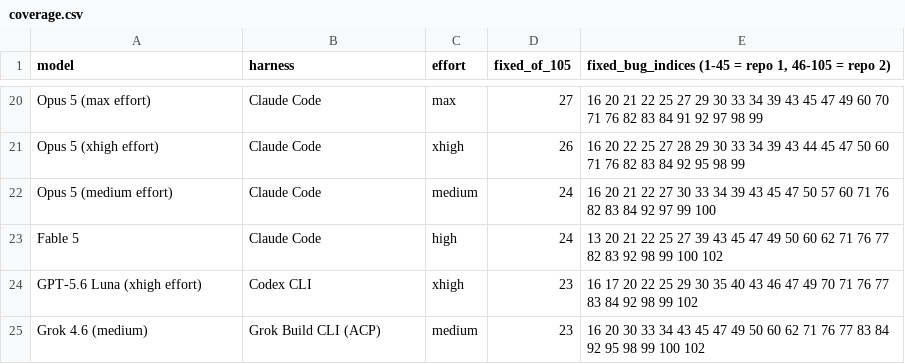
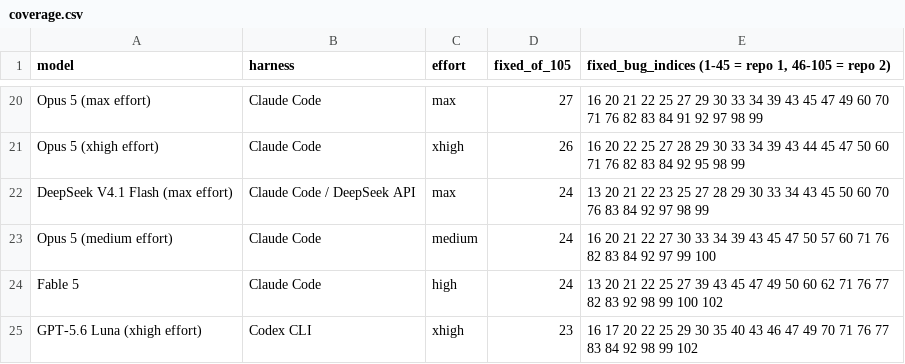
Before and after one commit to phuryn/bug-hunt-bench, a CSV file: results/coverage.csv, drawn as a sheet; only a part is shown, gaps mark what is left out; the shorter side is filled out with more unchanged rows.

```diff
--- a/results/coverage.csv
+++ b/results/coverage.csv
@@ -21,2 +21,3 @@ Opus 5 (max effort),Claude Code,max,27,16 20 21 22 25 27 29 30 33 34 39 43 45 47
 Opus 5 (xhigh effort),Claude Code,xhigh,26,16 20 22 25 27 28 29 30 33 34 39 43 44 45 47 50 60 71 76 82 83 84 92 95 98 99
+DeepSeek V4.1 Flash (max effort),Claude Code / DeepSeek API,max,24,13 20 21 22 23 25 27 28 29 30 33 34 43 45 50 60 70 76 83 84 92 97 98 99
 Opus 5 (medium effort),Claude Code,medium,24,16 20 21 22 27 30 33 34 39 43 45 47 50 57 60 71 76 82 83 84 92 97 99 100
```
Also changed, not shown: results/combined-scoreboard.csv, results/repo1-metrics.csv, 14 other files.
